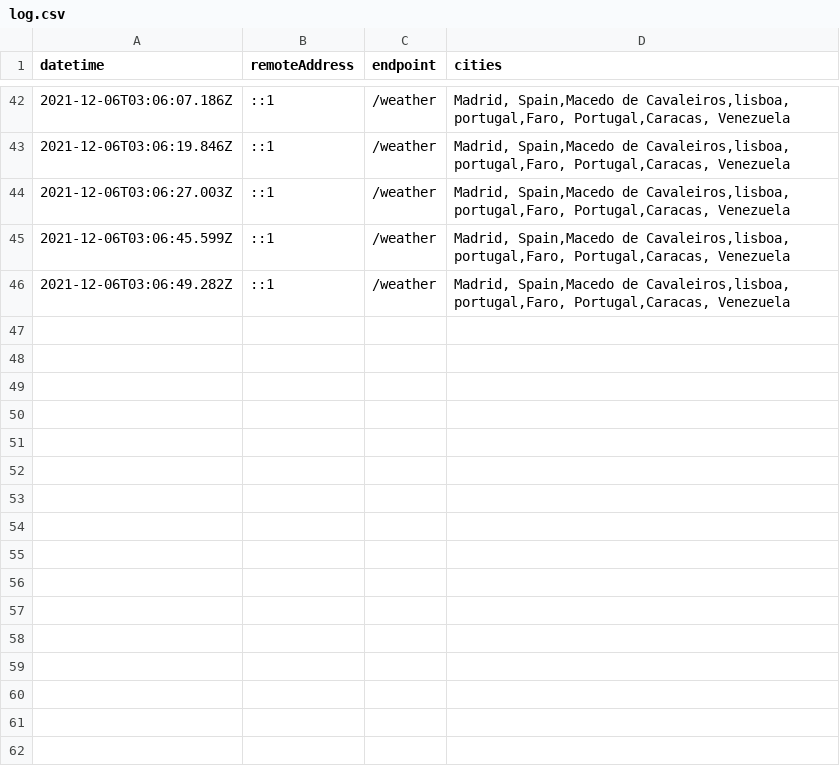
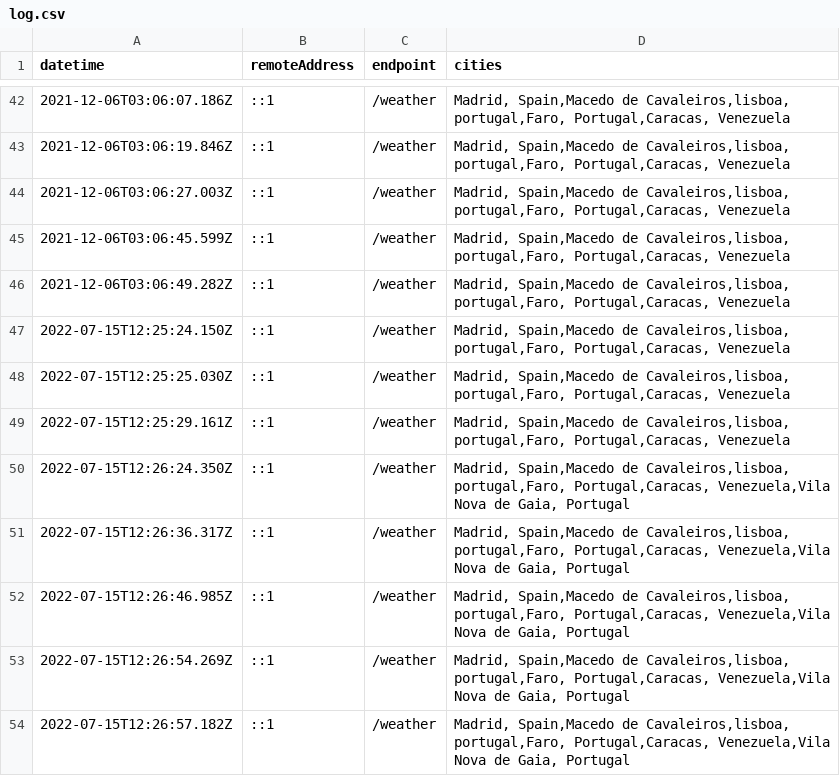
Before and after one commit to GuillermoMelean/WeatherApp, a CSV file: backend/log.csv, drawn as a sheet; only a part is shown, gaps mark what is left out; the diff names each change by its address in the sheet, - before the commit and + after, or states it on an @@ line.

```diff
--- a/backend/log.csv
+++ b/backend/log.csv
+row 47: 2022-07-15T12:25:24.150Z | ::1 | /weather | Madrid, Spain,Macedo de Cavaleiros,lisboa, portugal,Faro, Portugal,Caracas, Venezuela
+row 48: 2022-07-15T12:25:25.030Z | ::1 | /weather | Madrid, Spain,Macedo de Cavaleiros,lisboa, portugal,Faro, Portugal,Caracas, Venezuela
+row 49: 2022-07-15T12:25:29.161Z | ::1 | /weather | Madrid, Spain,Macedo de Cavaleiros,lisboa, portugal,Faro, Portugal,Caracas, Venezuela
+row 50: 2022-07-15T12:26:24.350Z | ::1 | /weather | Madrid, Spain,Macedo de Cavaleiros,lisboa, portugal,Faro, Portugal,Caracas, Venezuela,Vila Nova de Gaia, Portugal
+row 51: 2022-07-15T12:26:36.317Z | ::1 | /weather | Madrid, Spain,Macedo de Cavaleiros,lisboa, portugal,Faro, Portugal,Caracas, Venezuela,Vila Nova de Gaia, Portugal
+row 52: 2022-07-15T12:26:46.985Z | ::1 | /weather | Madrid, Spain,Macedo de Cavaleiros,lisboa, portugal,Faro, Portugal,Caracas, Venezuela,Vila Nova de Gaia, Portugal
+row 53: 2022-07-15T12:26:54.269Z | ::1 | /weather | Madrid, Spain,Macedo de Cavaleiros,lisboa, portugal,Faro, Portugal,Caracas, Venezuela,Vila Nova de Gaia, Portugal
+row 54: 2022-07-15T12:26:57.182Z | ::1 | /weather | Madrid, Spain,Macedo de Cavaleiros,lisboa, portugal,Faro, Portugal,Caracas, Venezuela,Vila Nova de Gaia, Portugal
```
Also changed, not shown: 3 other files.
